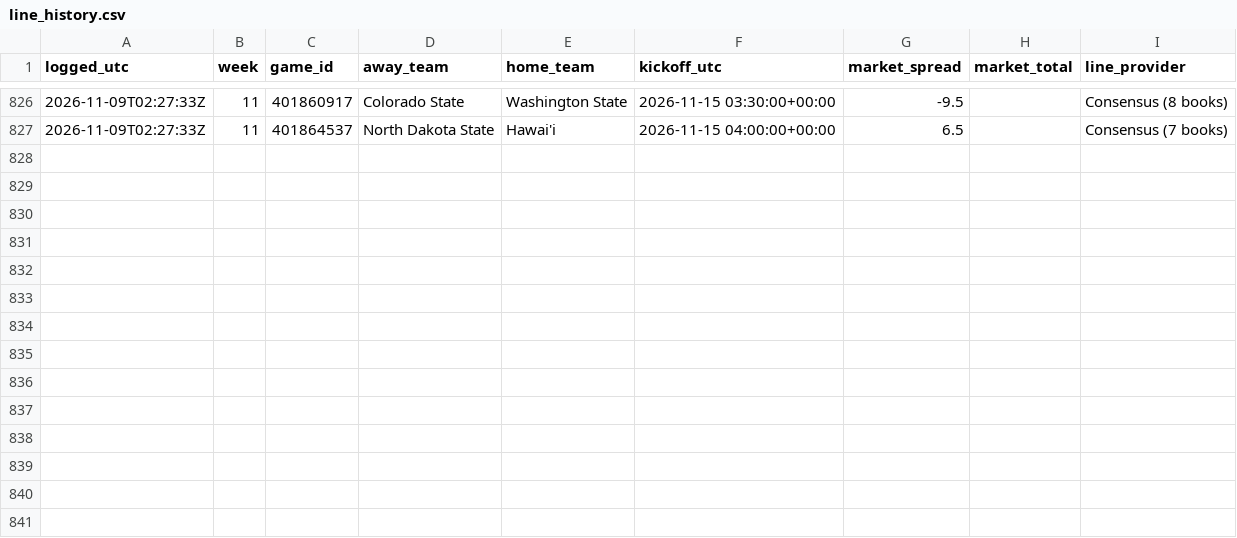
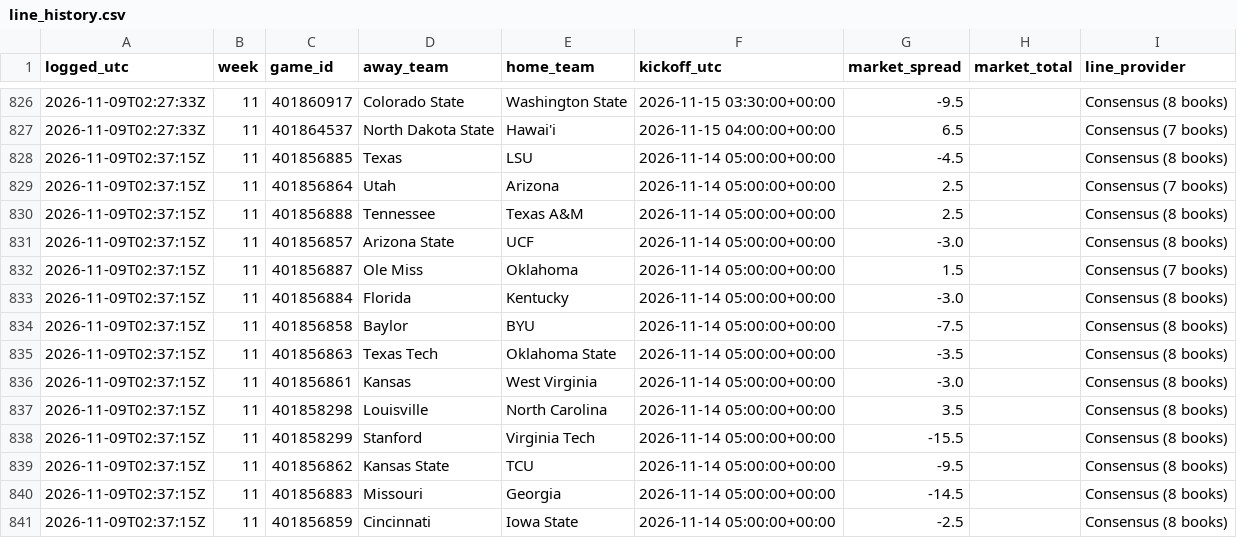
Before and after one commit to clerksrat/SAIF, a CSV file: state/line_history.csv, drawn as a sheet; only a part is shown, gaps mark what is left out; the diff names each change by its address in the sheet, - before the commit and + after, or states it on an @@ line.

Commit message:
Week 11 auto 2026-11-09T02:37Z

```diff
--- a/state/line_history.csv
+++ b/state/line_history.csv
+row 828: 2026-11-09T02:37:15Z | 11 | 401856885 | Texas | LSU | 2026-11-14 05:00:00+00:00 | -4.5 |  | Consensus (8 books)
+row 829: 2026-11-09T02:37:15Z | 11 | 401856864 | Utah | Arizona | 2026-11-14 05:00:00+00:00 | 2.5 |  | Consensus (7 books)
+row 830: 2026-11-09T02:37:15Z | 11 | 401856888 | Tennessee | Texas A&M | 2026-11-14 05:00:00+00:00 | 2.5 |  | Consensus (8 books)
+row 831: 2026-11-09T02:37:15Z | 11 | 401856857 | Arizona State | UCF | 2026-11-14 05:00:00+00:00 | -3.0 |  | Consensus (8 books)
+row 832: 2026-11-09T02:37:15Z | 11 | 401856887 | Ole Miss | Oklahoma | 2026-11-14 05:00:00+00:00 | 1.5 |  | Consensus (7 books)
+row 833: 2026-11-09T02:37:15Z | 11 | 401856884 | Florida | Kentucky | 2026-11-14 05:00:00+00:00 | -3.0 |  | Consensus (8 books)
+row 834: 2026-11-09T02:37:15Z | 11 | 401856858 | Baylor | BYU | 2026-11-14 05:00:00+00:00 | -7.5 |  | Consensus (8 books)
+row 835: 2026-11-09T02:37:15Z | 11 | 401856863 | Texas Tech | Oklahoma State | 2026-11-14 05:00:00+00:00 | -3.5 |  | Consensus (8 books)
+row 836: 2026-11-09T02:37:15Z | 11 | 401856861 | Kansas | West Virginia | 2026-11-14 05:00:00+00:00 | -3.0 |  | Consensus (8 books)
+row 837: 2026-11-09T02:37:15Z | 11 | 401858298 | Louisville | North Carolina | 2026-11-14 05:00:00+00:00 | 3.5 |  | Consensus (8 books)
+row 838: 2026-11-09T02:37:15Z | 11 | 401858299 | Stanford | Virginia Tech | 2026-11-14 05:00:00+00:00 | -15.5 |  | Consensus (8 books)
+row 839: 2026-11-09T02:37:15Z | 11 | 401856862 | Kansas State | TCU | 2026-11-14 05:00:00+00:00 | -9.5 |  | Consensus (8 books)
+row 840: 2026-11-09T02:37:15Z | 11 | 401856883 | Missouri | Georgia | 2026-11-14 05:00:00+00:00 | -14.5 |  | Consensus (8 books)
+row 841: 2026-11-09T02:37:15Z | 11 | 401856859 | Cincinnati | Iowa State | 2026-11-14 05:00:00+00:00 | -2.5 |  | Consensus (8 books)
```
Also changed, not shown: state/gamma/week11_features.csv, state/gamma/week11_scored.csv, 3 other files.
